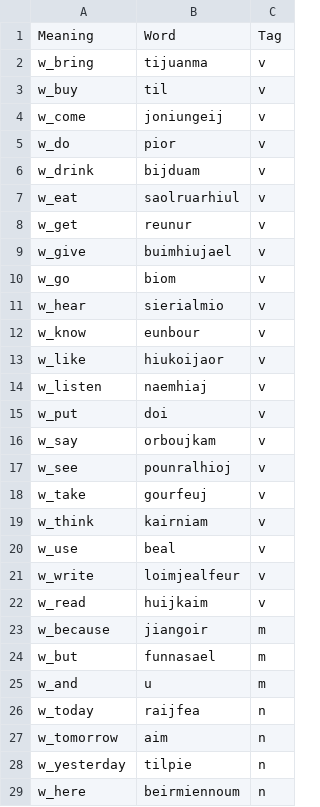
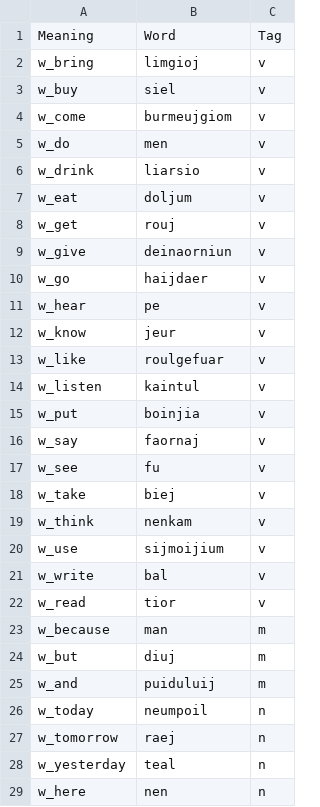
Before and after one commit to dashtaisen/mini_projects_complete, a CSV file: word_generator/constraints/lang01_template.csv, drawn as a sheet; only a part is shown; the diff covers the shown part only.

```diff
--- a/word_generator/constraints/lang01_template.csv
+++ b/word_generator/constraints/lang01_template.csv
@@ -1,29 +1,29 @@
 Meaning,Word,Tag
-w_bring,tijuanma,v
-w_buy,til,v
-w_come,joniungeij,v
-w_do,pior,v
-w_drink,bijduam,v
-w_eat,saolruarhiul,v
-w_get,reunur,v
-w_give,buimhiujael,v
-w_go,biom,v
-w_hear,sierialmio,v
-w_know,eunbour,v
-w_like,hiukoijaor,v
-w_listen,naemhiaj,v
-w_put,doi,v
-w_say,orboujkam,v
-w_see,pounralhioj,v
-w_take,gourfeuj,v
-w_think,kairniam,v
-w_use,beal,v
-w_write,loimjealfeur,v
-w_read,huijkaim,v
-w_because,jiangoir,m
-w_but,funnasael,m
-w_and,u,m
-w_today,raijfea,n
-w_tomorrow,aim,n
-w_yesterday,tilpie,n
-w_here,beirmiennoum,n
+w_bring,limgioj,v
+w_buy,siel,v
+w_come,burmeujgiom,v
+w_do,men,v
+w_drink,liarsio,v
+w_eat,doljum,v
+w_get,rouj,v
+w_give,deinaorniun,v
+w_go,haijdaer,v
+w_hear,pe,v
+w_know,jeur,v
+w_like,roulgefuar,v
+w_listen,kaintul,v
+w_put,boinjia,v
+w_say,faornaj,v
+w_see,fu,v
+w_take,biej,v
+w_think,nenkam,v
+w_use,sijmoijium,v
+w_write,bal,v
+w_read,tior,v
+w_because,man,m
+w_but,diuj,m
+w_and,puiduluij,m
+w_today,neumpoil,n
+w_tomorrow,raej,n
+w_yesterday,teal,n
+w_here,nen,n
```
Also changed, not shown: 104 edited cells elsewhere in this file, 1 other file.
